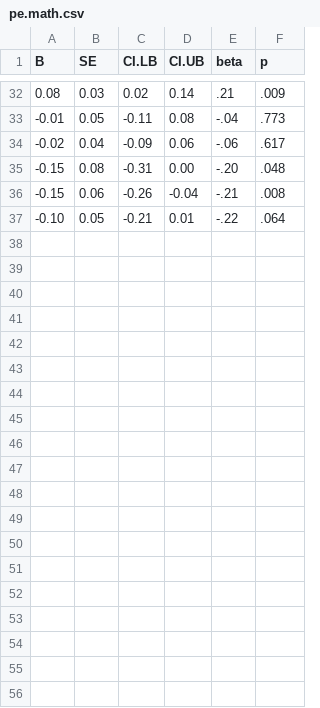
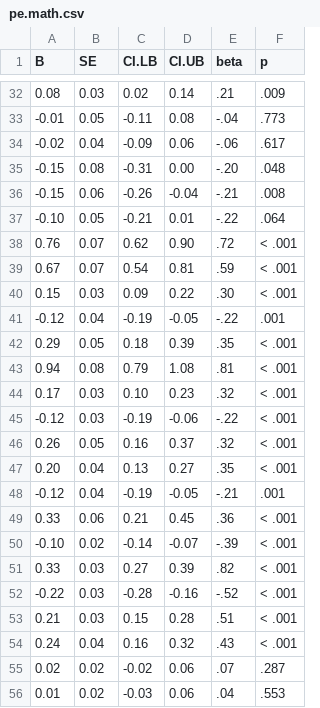
Before and after one commit to alex-strobel/NFC-Grades, a CSV file: pe.math.csv, drawn as a sheet; only a part is shown, gaps mark what is left out; the diff covers the shown part only.

```diff
--- a/pe.math.csv
+++ b/pe.math.csv
@@ -37 +37,20 @@
 "-0.10","0.05","-0.21","0.01","-.22",".064"
+"0.76","0.07","0.62","0.90",".72","< .001"
+"0.67","0.07","0.54","0.81",".59","< .001"
+"0.15","0.03","0.09","0.22",".30","< .001"
+"-0.12","0.04","-0.19","-0.05","-.22",".001"
+"0.29","0.05","0.18","0.39",".35","< .001"
+"0.94","0.08","0.79","1.08",".81","< .001"
+"0.17","0.03","0.10","0.23",".32","< .001"
+"-0.12","0.03","-0.19","-0.06","-.22","< .001"
+"0.26","0.05","0.16","0.37",".32","< .001"
+"0.20","0.04","0.13","0.27",".35","< .001"
+"-0.12","0.04","-0.19","-0.05","-.21",".001"
+"0.33","0.06","0.21","0.45",".36","< .001"
+"-0.10","0.02","-0.14","-0.07","-.39","< .001"
+"0.33","0.03","0.27","0.39",".82","< .001"
+"-0.22","0.03","-0.28","-0.16","-.52","< .001"
+"0.21","0.03","0.15","0.28",".51","< .001"
+"0.24","0.04","0.16","0.32",".43","< .001"
+"0.02","0.02","-0.02","0.06",".07",".287"
+"0.01","0.02","-0.03","0.06",".04",".553"
```
Also changed, not shown: 11 added rows elsewhere in this file, pe.chemistry.csv, pe.german.csv, 13 other files.
